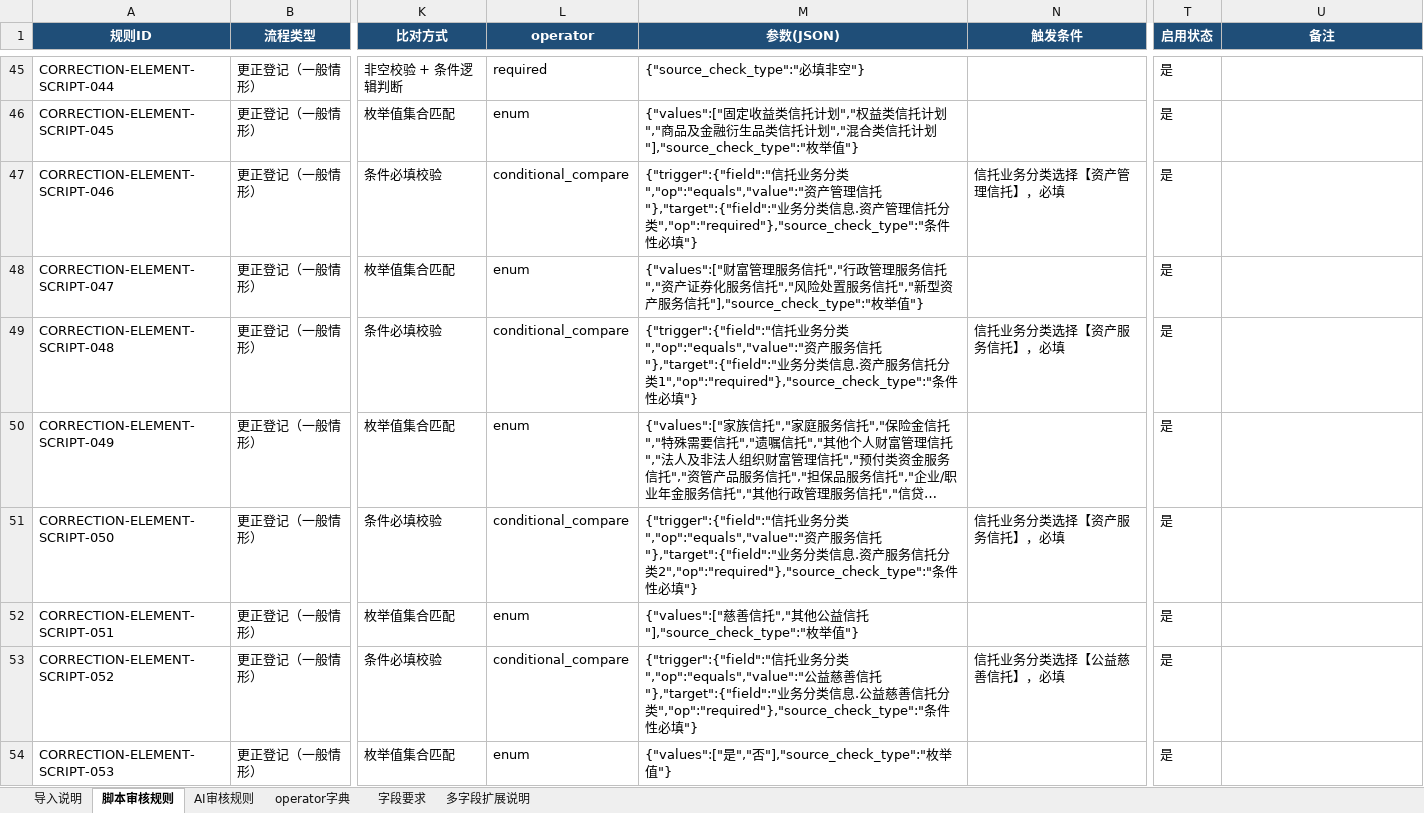
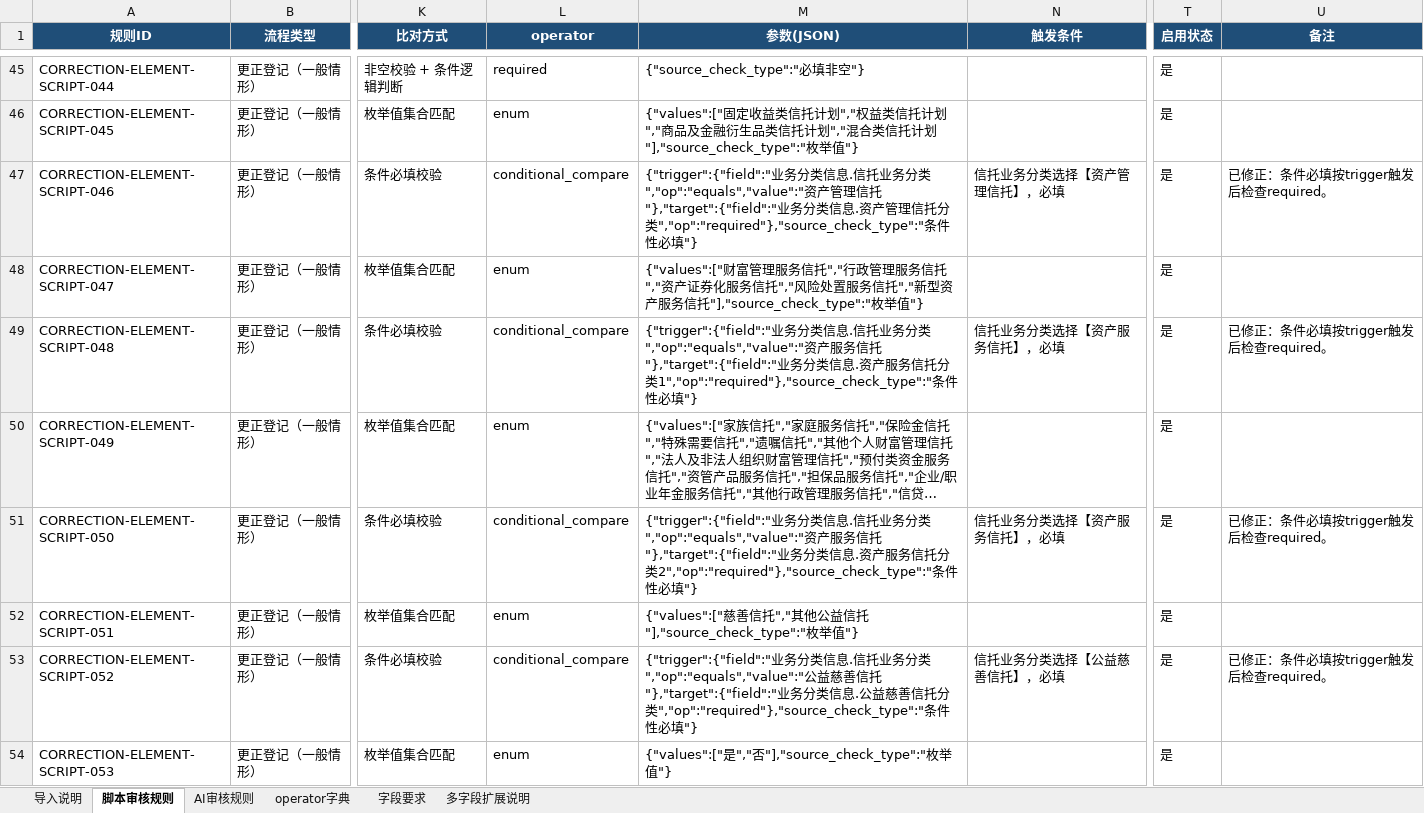
Before and after one commit to Carrot0206/ai_review-demo, an Excel workbook: backend/data/rule_sets/correction_general_1783409223_81a47f/source.xlsx, sheet 脚本审核规则, drawn as a sheet; only a part is shown, gaps mark what is left out; long unchanged cells end in …; values as stored, in another font and other column widths than the file's, no borders; the diff covers the shown part only; the diff names each change by its address in the sheet, - before the commit and + after, or states it on an @@ line.

```diff
--- a/backend/data/rule_sets/correction_general_1783409223_81a47f/source.xlsx (sheet 脚本审核规则)
+++ b/backend/data/rule_sets/correction_general_1783409223_81a47f/source.xlsx (sheet 脚本审核规则)
-M47 (参数(JSON)): {"trigger":{"field":"信托…
+M47 (参数(JSON)): {"trigger":{"field":"业务分类信息.信托…
-U47 (备注): (empty)
+U47 (备注): 已修正：条件必填按trigger触发后检查required。
-M49 (参数(JSON)): {"trigger":{"field":"信托…
+M49 (参数(JSON)): {"trigger":{"field":"业务分类信息.信托…
-U49 (备注): (empty)
+U49 (备注): 已修正：条件必填按trigger触发后检查required。
-M51 (参数(JSON)): {"trigger":{"field":"信托…
+M51 (参数(JSON)): {"trigger":{"field":"业务分类信息.信托…
-U51 (备注): (empty)
+U51 (备注): 已修正：条件必填按trigger触发后检查required。
-M53 (参数(JSON)): {"trigger":{"field":"信托…
+M53 (参数(JSON)): {"trigger":{"field":"业务分类信息.信托…
-U53 (备注): (empty)
+U53 (备注): 已修正：条件必填按trigger触发后检查required。
```
Also changed, not shown: 80 edited cells elsewhere in this sheet, backend/data/rule_sets/change_general_1783407559_4bc7e0/source.xlsx, backend/data/rule_sets/initial_1783410870_7c98b9/source.xlsx, 16 other files.
